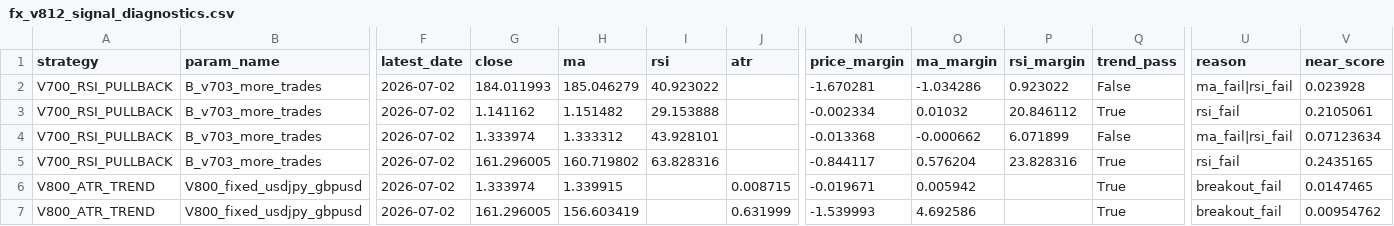
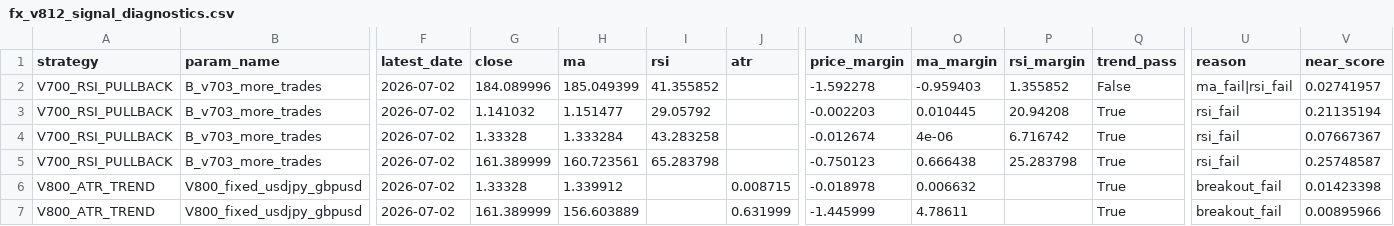
Before and after one commit to pengin01/Fx-Trade-System, a CSV file: fx_v812_signal_diagnostics.csv, drawn as a sheet; only a part is shown, gaps mark what is left out; the diff names each change by its address in the sheet, - before the commit and + after, or states it on an @@ line.

```diff
--- a/fx_v812_signal_diagnostics.csv
+++ b/fx_v812_signal_diagnostics.csv
-G2 (close): 184.011993
+G2 (close): 184.089996
-H2 (ma): 185.046279
+H2 (ma): 185.049399
-I2 (rsi): 40.923022
+I2 (rsi): 41.355852
-N2 (price_margin): -1.670281
+N2 (price_margin): -1.592278
-O2 (ma_margin): -1.034286
+O2 (ma_margin): -0.959403
-P2 (rsi_margin): 0.923022
+P2 (rsi_margin): 1.355852
-V2 (near_score): 0.023928
+V2 (near_score): 0.02741957
-G3 (close): 1.141162
+G3 (close): 1.141032
-H3 (ma): 1.151482
+H3 (ma): 1.151477
-I3 (rsi): 29.153888
+I3 (rsi): 29.05792
-N3 (price_margin): -0.002334
+N3 (price_margin): -0.002203
-O3 (ma_margin): 0.01032
+O3 (ma_margin): 0.010445
-P3 (rsi_margin): 20.846112
+P3 (rsi_margin): 20.94208
-V3 (near_score): 0.2105061
+V3 (near_score): 0.21135194
-G4 (close): 1.333974
+G4 (close): 1.33328
-H4 (ma): 1.333312
+H4 (ma): 1.333284
-I4 (rsi): 43.928101
+I4 (rsi): 43.283258
-N4 (price_margin): -0.013368
+N4 (price_margin): -0.012674
-O4 (ma_margin): -0.000662
+O4 (ma_margin): 4e-06
-P4 (rsi_margin): 6.071899
+P4 (rsi_margin): 6.716742
-Q4 (trend_pass): False
+Q4 (trend_pass): True
-U4 (reason): ma_fail|rsi_fail
+U4 (reason): rsi_fail
-V4 (near_score): 0.07123634
+V4 (near_score): 0.07667367
-G5 (close): 161.296005
+G5 (close): 161.389999
-H5 (ma): 160.719802
+H5 (ma): 160.723561
-I5 (rsi): 63.828316
+I5 (rsi): 65.283798
-N5 (price_margin): -0.844117
+N5 (price_margin): -0.750123
-O5 (ma_margin): 0.576204
+O5 (ma_margin): 0.666438
-P5 (rsi_margin): 23.828316
+P5 (rsi_margin): 25.283798
-V5 (near_score): 0.2435165
+V5 (near_score): 0.25748587
-G6 (close): 1.333974
+G6 (close): 1.33328
-H6 (ma): 1.339915
+H6 (ma): 1.339912
-N6 (price_margin): -0.019671
+N6 (price_margin): -0.018978
-O6 (ma_margin): 0.005942
+O6 (ma_margin): 0.006632
-V6 (near_score): 0.0147465
+V6 (near_score): 0.01423398
-G7 (close): 161.296005
+G7 (close): 161.389999
-H7 (ma): 156.603419
+H7 (ma): 156.603889
-N7 (price_margin): -1.539993
+N7 (price_margin): -1.445999
-O7 (ma_margin): 4.692586
+O7 (ma_margin): 4.78611
-V7 (near_score): 0.00954762
+V7 (near_score): 0.00895966
```
Also changed, not shown: fx_v811_equity.csv, fx_v811_trades.csv, 3 other files.
